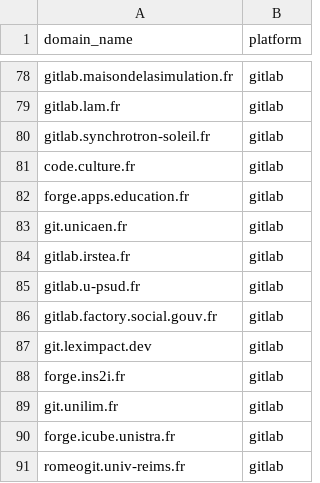
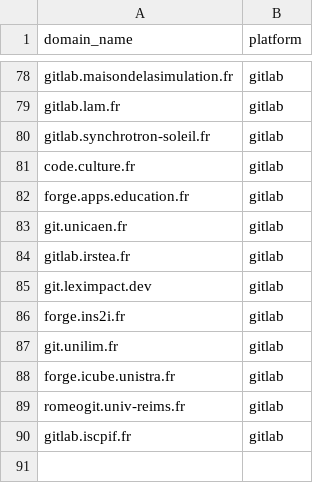
Before and after one commit to codegouvfr/codegouvfr-fetch-data, a CSV file: platforms.csv, drawn as a sheet; only a part is shown, gaps mark what is left out.

Commit message:
platforms.csv: Add gitlab.iscpif.fr

```diff
--- a/platforms.csv
+++ b/platforms.csv
@@ -84,4 +84,2 @@ git.unicaen.fr,gitlab
 gitlab.irstea.fr,gitlab
-gitlab.u-psud.fr,gitlab
-gitlab.factory.social.gouv.fr,gitlab
 git.leximpact.dev,gitlab
@@ -91 +89,2 @@ forge.icube.unistra.fr,gitlab
 romeogit.univ-reims.fr,gitlab
+gitlab.iscpif.fr,gitlab
```
